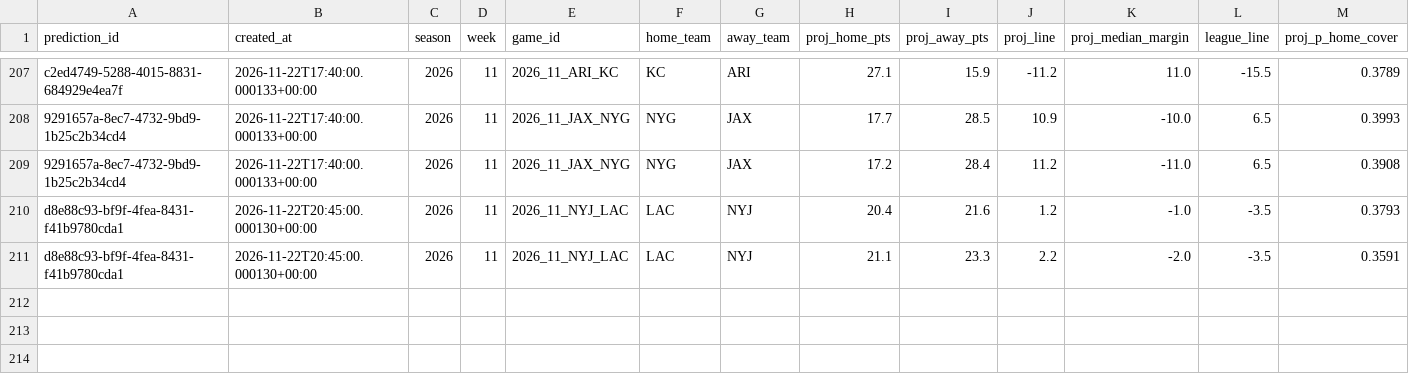
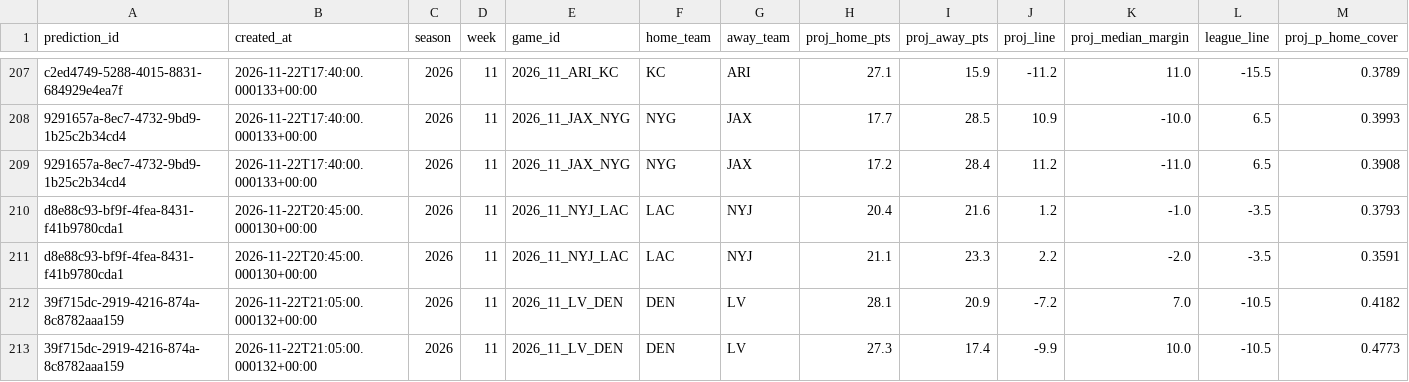
Before and after one commit to wbblanck/NFL_ATS, a CSV file: data/predictions/projections.csv, drawn as a sheet; only a part is shown, gaps mark what is left out; rows hold the shown columns only; the diff names each change by its address in the sheet, - before the commit and + after, or states it on an @@ line.

Commit message:
picks: lock run 2026-11-22T21:06Z

```diff
--- a/data/predictions/projections.csv
+++ b/data/predictions/projections.csv
+row 212: 39f715dc-2919-4216-874a-8c8782aaa159 | 2026-11-22T21:05:00.000132+00:00 | 2026 | 11 | 2026_11_LV_DEN | DEN | LV | 28.1 | 20.9 | -7.2 | 7.0 | -10.5 | 0.4182
+row 213: 39f715dc-2919-4216-874a-8c8782aaa159 | 2026-11-22T21:05:00.000132+00:00 | 2026 | 11 | 2026_11_LV_DEN | DEN | LV | 27.3 | 17.4 | -9.9 | 10.0 | -10.5 | 0.4773
```
Also changed, not shown: data/lines/api_usage.csv, data/predictions/line_freeze.csv, 4 other files.
